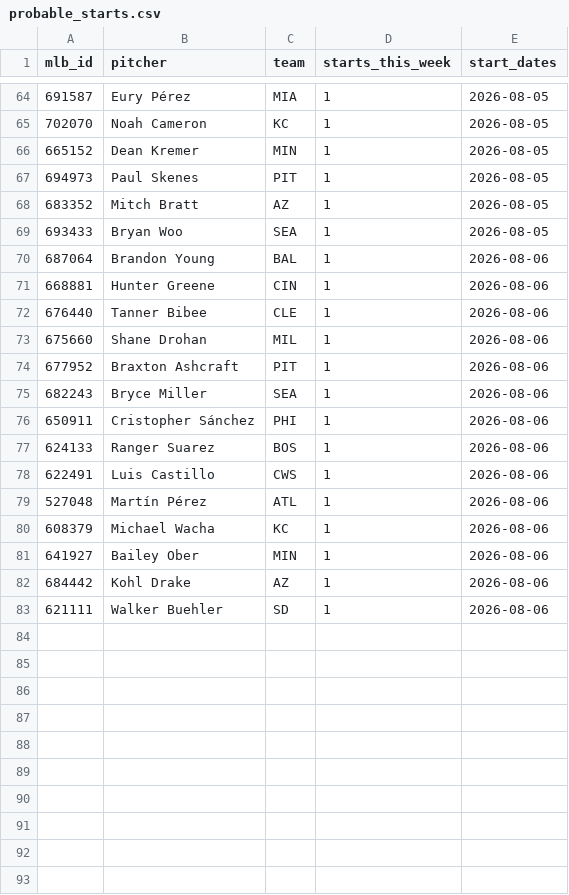
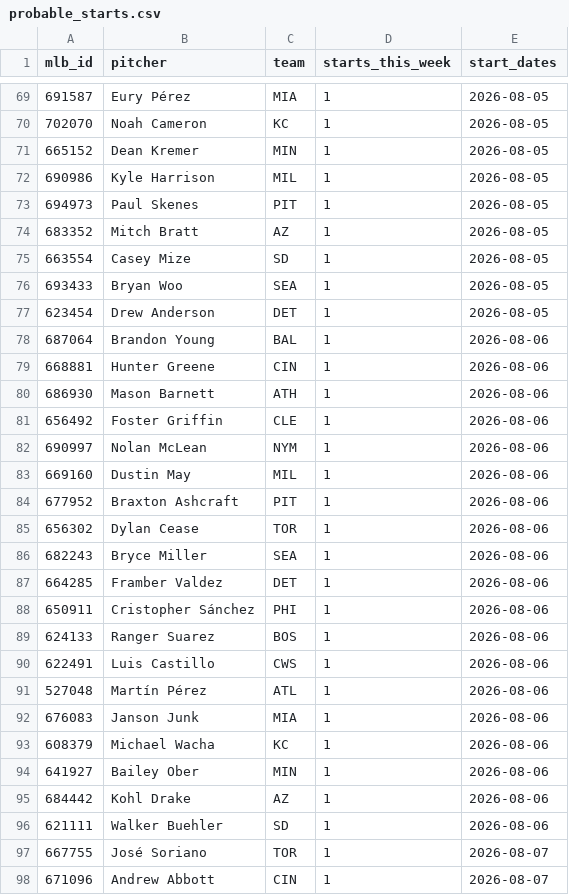
Before and after one commit to TheBigBadYeti/yardcocks-ratings, a CSV file: data/schedule/probable_starts.csv, drawn as a sheet; only a part is shown, gaps mark what is left out; the diff covers the shown part only.

```diff
--- a/data/schedule/probable_starts.csv
+++ b/data/schedule/probable_starts.csv
@@ -66,11 +71,18 @@ mlb_id,pitcher,team,starts_this_week,start_dates
 665152,Dean Kremer,MIN,1,2026-08-05
+690986,Kyle Harrison,MIL,1,2026-08-05
 694973,Paul Skenes,PIT,1,2026-08-05
 683352,Mitch Bratt,AZ,1,2026-08-05
+663554,Casey Mize,SD,1,2026-08-05
 693433,Bryan Woo,SEA,1,2026-08-05
+623454,Drew Anderson,DET,1,2026-08-05
 687064,Brandon Young,BAL,1,2026-08-06
 668881,Hunter Greene,CIN,1,2026-08-06
-676440,Tanner Bibee,CLE,1,2026-08-06
-675660,Shane Drohan,MIL,1,2026-08-06
+686930,Mason Barnett,ATH,1,2026-08-06
+656492,Foster Griffin,CLE,1,2026-08-06
+690997,Nolan McLean,NYM,1,2026-08-06
+669160,Dustin May,MIL,1,2026-08-06
 677952,Braxton Ashcraft,PIT,1,2026-08-06
+656302,Dylan Cease,TOR,1,2026-08-06
 682243,Bryce Miller,SEA,1,2026-08-06
+664285,Framber Valdez,DET,1,2026-08-06
 650911,Cristopher Sánchez,PHI,1,2026-08-06
@@ -79,2 +91,3 @@ mlb_id,pitcher,team,starts_this_week,start_dates
 527048,Martín Pérez,ATL,1,2026-08-06
+676083,Janson Junk,MIA,1,2026-08-06
 608379,Michael Wacha,KC,1,2026-08-06
@@ -83 +96,3 @@ mlb_id,pitcher,team,starts_this_week,start_dates
 621111,Walker Buehler,SD,1,2026-08-06
+667755,José Soriano,TOR,1,2026-08-07
+671096,Andrew Abbott,CIN,1,2026-08-07
```
Also changed, not shown: 10 added rows and 8 edited cells elsewhere in this file, data/injuries/il_status.csv, data/injuries/returning.csv, 2 other files.
